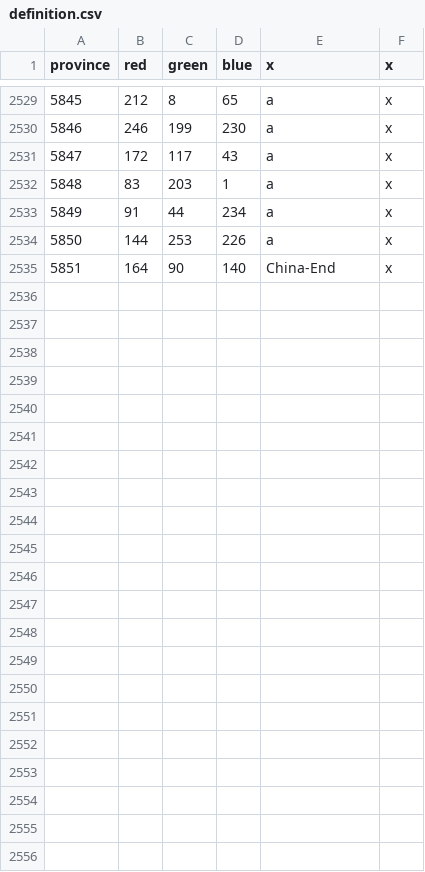
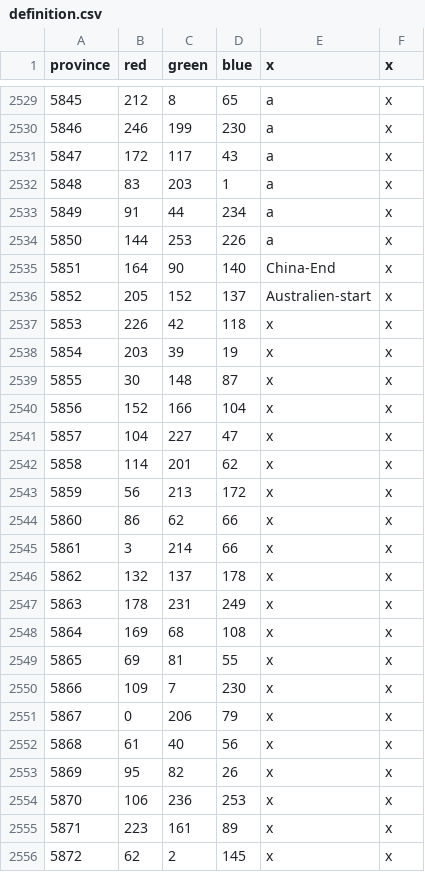
Before and after one commit to xXxJannik/Asia-Universalis, a CSV file: map/definition.csv, drawn as a sheet; only a part is shown, gaps mark what is left out.

```diff
--- a/map/definition.csv
+++ b/map/definition.csv
@@ -2535 +2535,22 @@ province;red;green;blue;x;x
 5851;164;90;140;China-End;x
+5852;205;152;137;Australien-start;x
+5853;226;42;118;x;x
+5854;203;39;19;x;x
+5855;30;148;87;x;x
+5856;152;166;104;x;x
+5857;104;227;47;x;x
+5858;114;201;62;x;x
+5859;56;213;172;x;x
+5860;86;62;66;x;x
+5861;3;214;66;x;x
+5862;132;137;178;x;x
+5863;178;231;249;x;x
+5864;169;68;108;x;x
+5865;69;81;55;x;x
+5866;109;7;230;x;x
+5867;0;206;79;x;x
+5868;61;40;56;x;x
+5869;95;82;26;x;x
+5870;106;236;253;x;x
+5871;223;161;89;x;x
+5872;62;2;145;x;x
```
Also changed, not shown: 1 other file.
